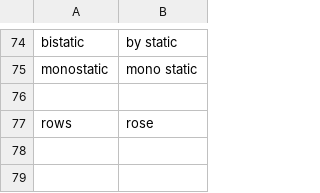
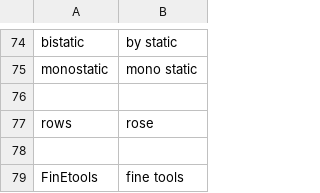
Before and after one commit to PetrKryslUCSD/knausj_talon_pk, a CSV file: settings/additional_words.csv, drawn as a sheet; only a part is shown, gaps mark what is left out; the diff names each change by its address in the sheet, - before the commit and + after, or states it on an @@ line.

Commit message:
add FinEtools

```diff
--- a/settings/additional_words.csv
+++ b/settings/additional_words.csv
+row 78: (empty)
+row 79: FinEtools | fine tools
```
